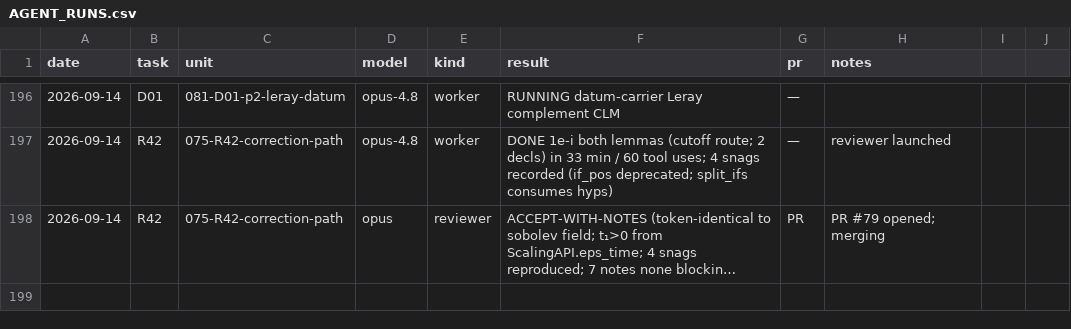
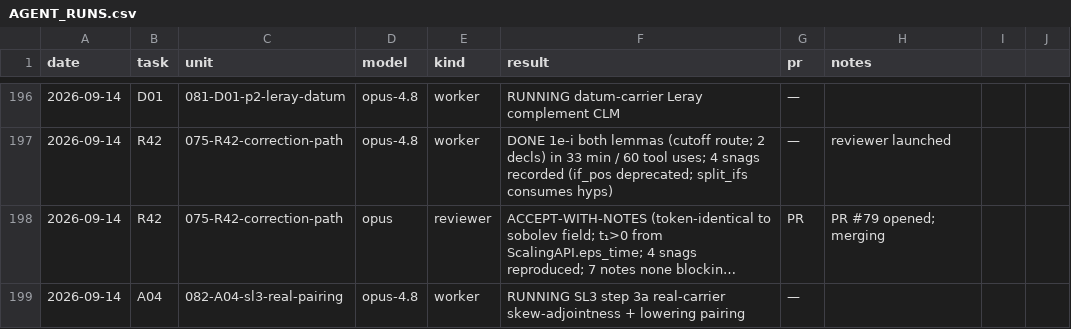
Before and after one commit to mathzhuonichi/blowup_density, a CSV file: logs/AGENT_RUNS.csv, drawn as a sheet; only a part is shown, gaps mark what is left out; long unchanged cells end in …; the diff names each change by its address in the sheet, - before the commit and + after, or states it on an @@ line.

```diff
--- a/logs/AGENT_RUNS.csv
+++ b/logs/AGENT_RUNS.csv
+row 199: 2026-09-14 | A04 | 082-A04-sl3-real-pairing | opus-4.8 | worker | RUNNING SL3 step 3a real-carrier skew-adjointness + lowering pairing | —
```
Also changed, not shown: 1 other file.
